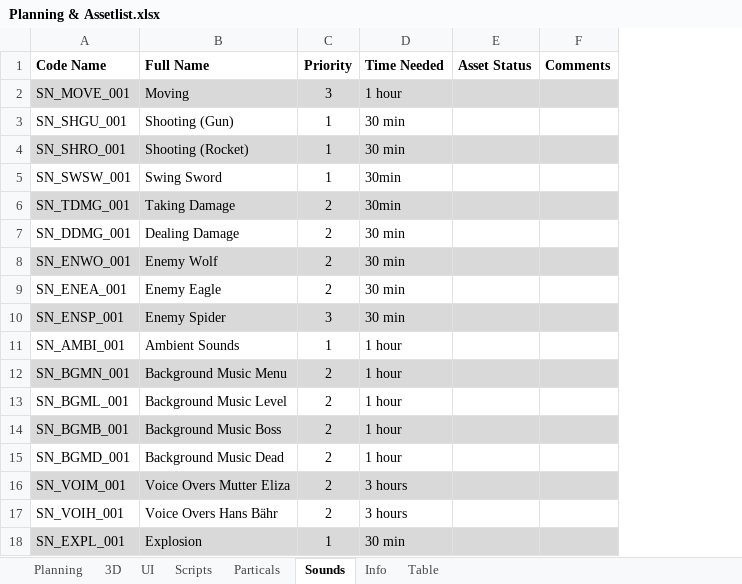
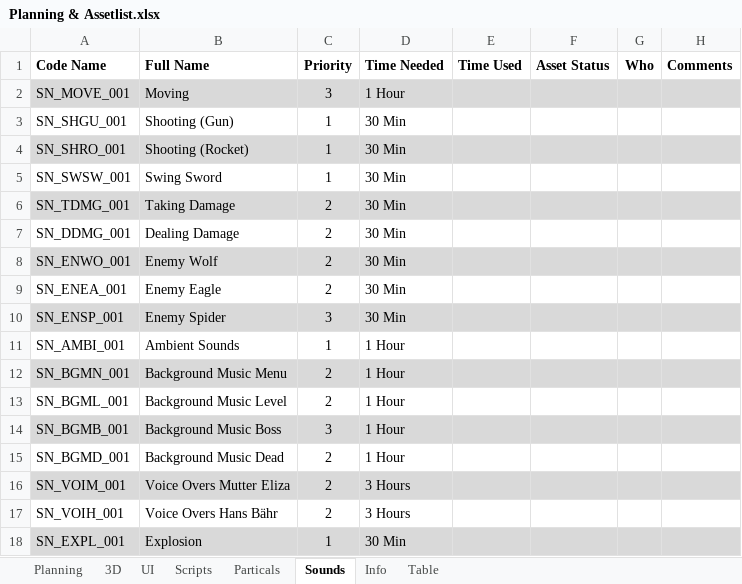
Before and after one commit to blackhol/Order66, an Excel workbook: Planning & Assetlist.xlsx, sheet Sounds, drawn as a sheet; values as stored, in another font and other column widths than the file's, no borders; the diff names each change by its address in the sheet, - before the commit and + after, or states it on an @@ line.

```diff
--- a/Planning & Assetlist.xlsx (sheet Sounds)
+++ b/Planning & Assetlist.xlsx (sheet Sounds)
+column E (Time Used), empty
+column G (Who), empty
-D2 (Time Needed): 1 hour
+D2 (Time Needed): 1 Hour
-D3:D4 (Time Needed): 30 min
+D3:D4 (Time Needed): 30 Min
-D5:D6 (Time Needed): 30min
+D5:D6 (Time Needed): 30 Min
-D7:D10 (Time Needed): 30 min
+D7:D10 (Time Needed): 30 Min
-D11:D15 (Time Needed): 1 hour
+D11:D15 (Time Needed): 1 Hour
-C14 (Priority): 2
+C14 (Priority): 3
-D16:D17 (Time Needed): 3 hours
+D16:D17 (Time Needed): 3 Hours
-D18 (Time Needed): 30 min
+D18 (Time Needed): 30 Min
```
Also changed, not shown: sheet 3D, sheet Scripts, sheet UI, sheet Particals, sheet Planning.
